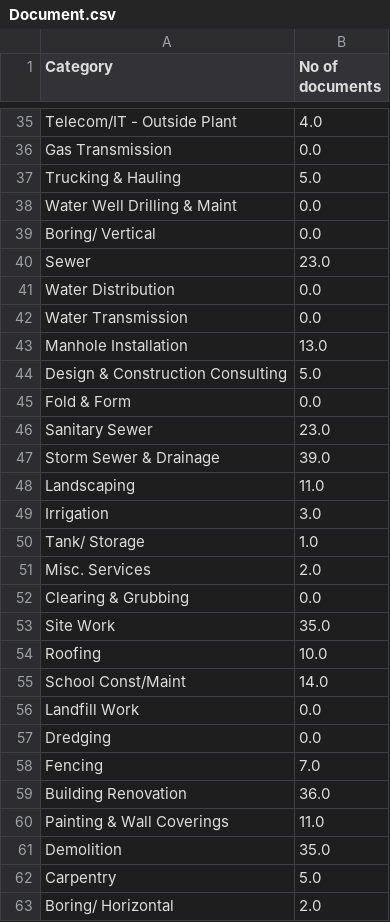
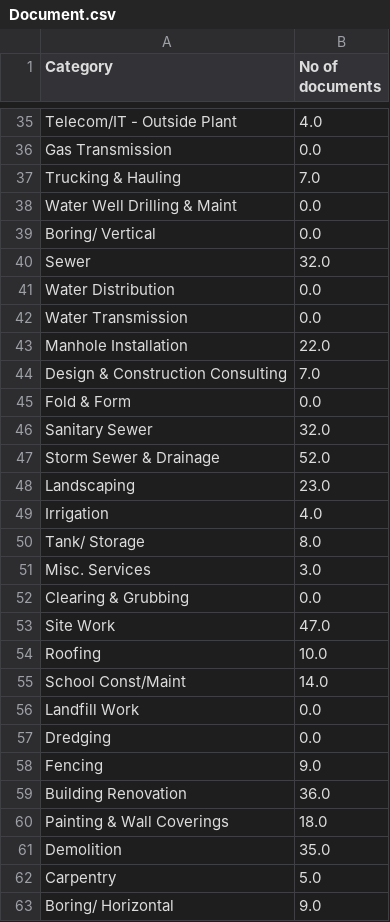
Before and after one commit to Abhinoy24/InternBid, a CSV file: Document.csv, drawn as a sheet; only a part is shown, gaps mark what is left out; the diff covers the shown part only.

```diff
--- a/Document.csv
+++ b/Document.csv
@@ -36,19 +36,19 @@ Telecom/IT - Outside Plant,4.0
 Gas Transmission,0.0
-Trucking & Hauling,5.0
+Trucking & Hauling,7.0
 Water Well Drilling & Maint,0.0
 Boring/ Vertical,0.0
-Sewer,23.0
+Sewer,32.0
 Water Distribution,0.0
 Water Transmission,0.0
-Manhole Installation,13.0
-Design & Construction Consulting,5.0
+Manhole Installation,22.0
+Design & Construction Consulting,7.0
 Fold & Form,0.0
-Sanitary Sewer,23.0
-Storm Sewer & Drainage,39.0
-Landscaping,11.0
-Irrigation,3.0
-Tank/ Storage,1.0
-Misc. Services,2.0
+Sanitary Sewer,32.0
+Storm Sewer & Drainage,52.0
+Landscaping,23.0
+Irrigation,4.0
+Tank/ Storage,8.0
+Misc. Services,3.0
 Clearing & Grubbing,0.0
-Site Work,35.0
+Site Work,47.0
 Roofing,10.0
@@ -57,7 +57,7 @@ Landfill Work,0.0
 Dredging,0.0
-Fencing,7.0
+Fencing,9.0
 Building Renovation,36.0
-Painting & Wall Coverings,11.0
+Painting & Wall Coverings,18.0
 Demolition,35.0
 Carpentry,5.0
-Boring/ Horizontal,2.0
+Boring/ Horizontal,9.0
```
Also changed, not shown: 91 edited cells elsewhere in this file, 2 other files.
